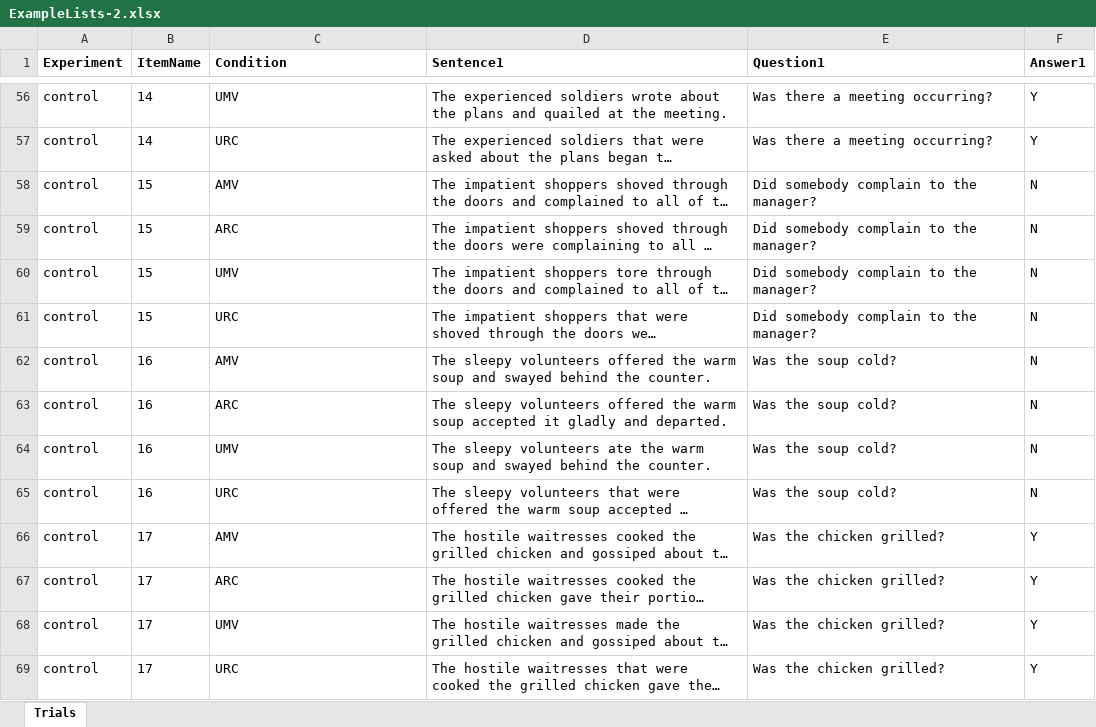
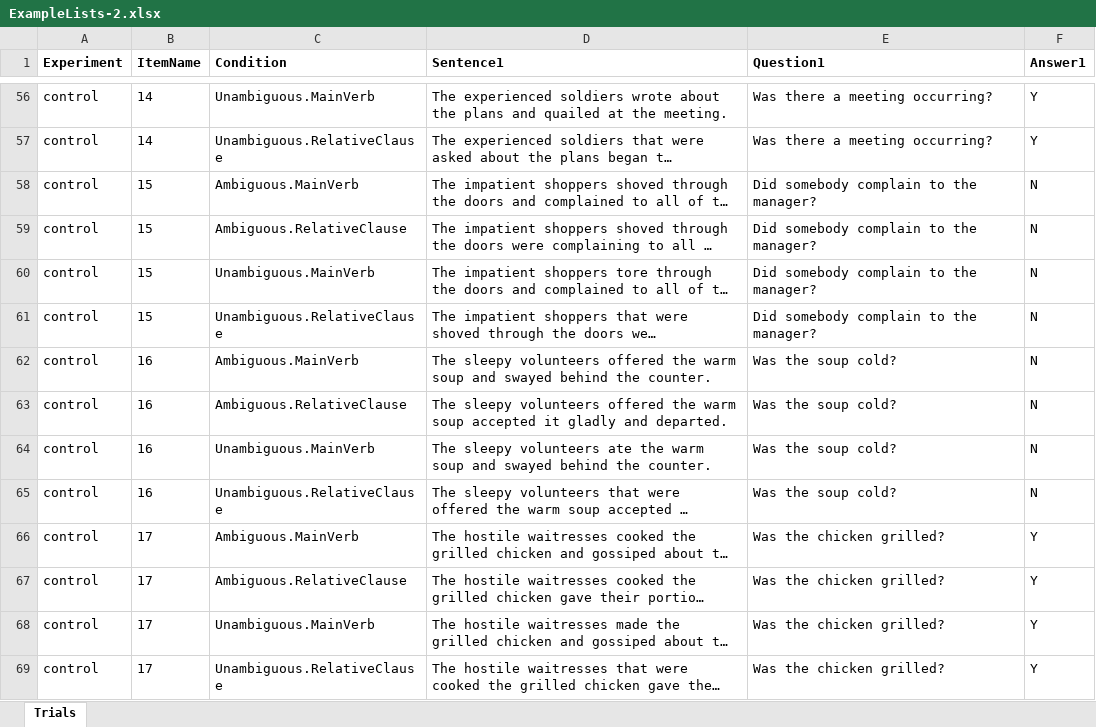
Before and after one commit to hlplab/BCS152-Tutorial, an Excel workbook: ExampleLists-2.xlsx, sheet Trials, drawn as a sheet; only a part is shown, gaps mark what is left out; long unchanged cells end in …; values as stored, in another font and other column widths than the file's, no borders; the diff covers the shown part only; the diff names each change by its address in the sheet, - before the commit and + after, or states it on an @@ line.

```diff
--- a/ExampleLists-2.xlsx (sheet Trials)
+++ b/ExampleLists-2.xlsx (sheet Trials)
-C56 (Condition): UMV
+C56 (Condition): Unambiguous.MainVerb
-C57 (Condition): URC
+C57 (Condition): Unambiguous.RelativeClause
-C58 (Condition): AMV
+C58 (Condition): Ambiguous.MainVerb
-C59 (Condition): ARC
+C59 (Condition): Ambiguous.RelativeClause
-C60 (Condition): UMV
+C60 (Condition): Unambiguous.MainVerb
-C61 (Condition): URC
+C61 (Condition): Unambiguous.RelativeClause
-C62 (Condition): AMV
+C62 (Condition): Ambiguous.MainVerb
-C63 (Condition): ARC
+C63 (Condition): Ambiguous.RelativeClause
-C64 (Condition): UMV
+C64 (Condition): Unambiguous.MainVerb
-C65 (Condition): URC
+C65 (Condition): Unambiguous.RelativeClause
-C66 (Condition): AMV
+C66 (Condition): Ambiguous.MainVerb
-C67 (Condition): ARC
+C67 (Condition): Ambiguous.RelativeClause
-C68 (Condition): UMV
+C68 (Condition): Unambiguous.MainVerb
-C69 (Condition): URC
+C69 (Condition): Unambiguous.RelativeClause
```
Also changed, not shown: 150 edited cells elsewhere in this sheet, 1 other file.
